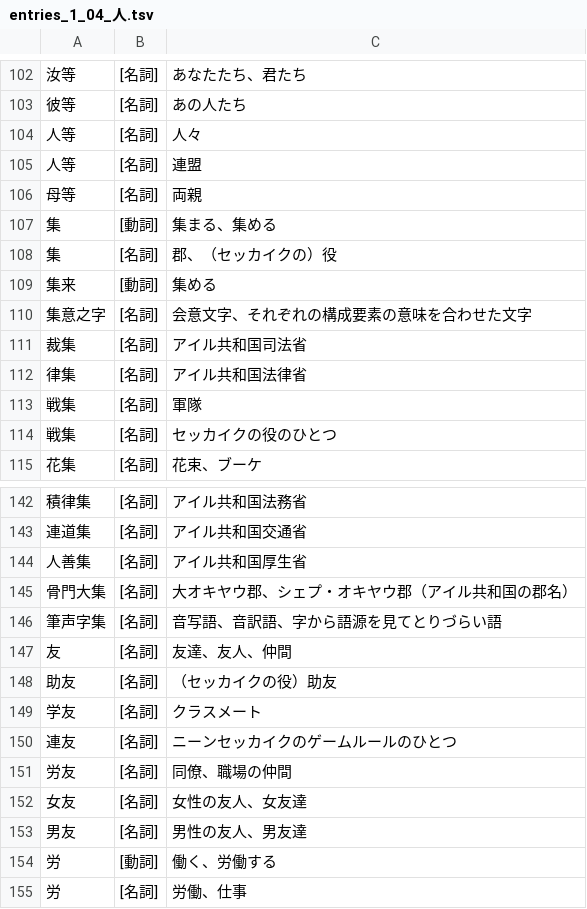
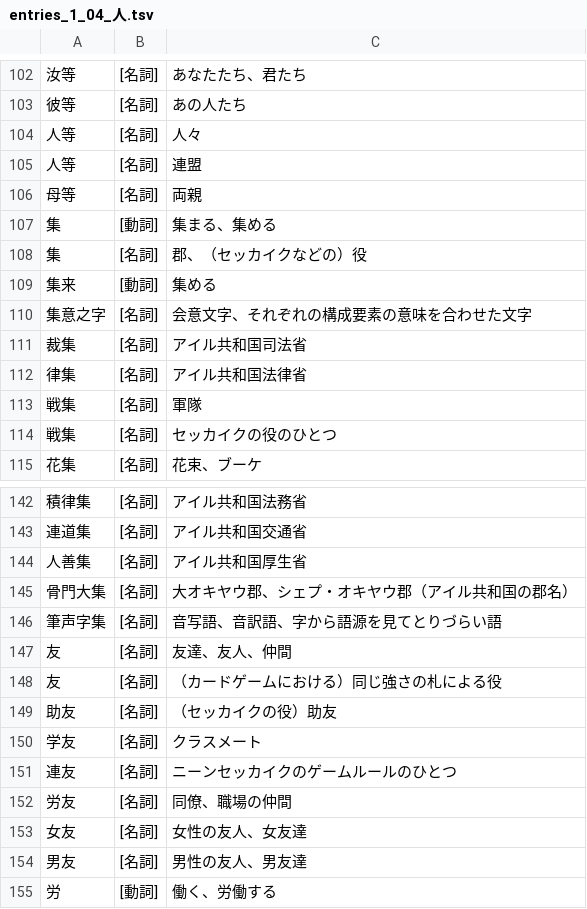
Before and after one commit to yasusho/linzklar_and_pmcp_paper_dictionary, a TSV file: entries_1_04_人.tsv, drawn as a sheet; only a part is shown, gaps mark what is left out; the shorter side is filled out with more unchanged rows.

```diff
--- a/entries_1_04_人.tsv
+++ b/entries_1_04_人.tsv
@@ -107,3 +107,3 @@
 集	[動詞]	集まる、集める
-集	[名詞]	郡、（セッカイクの）役
+集	[名詞]	郡、（セッカイクなどの）役
 集来	[動詞]	集める
@@ -147,2 +147,3 @@
 友	[名詞]	友達、友人、仲間	
+友	[名詞]	（カードゲームにおける）同じ強さの札による役	
 助友	[名詞]	（セッカイクの役）助友
```
Also changed, not shown: entries_1_09_二.tsv, entries_2_15_神十位.tsv, 3 other files.
